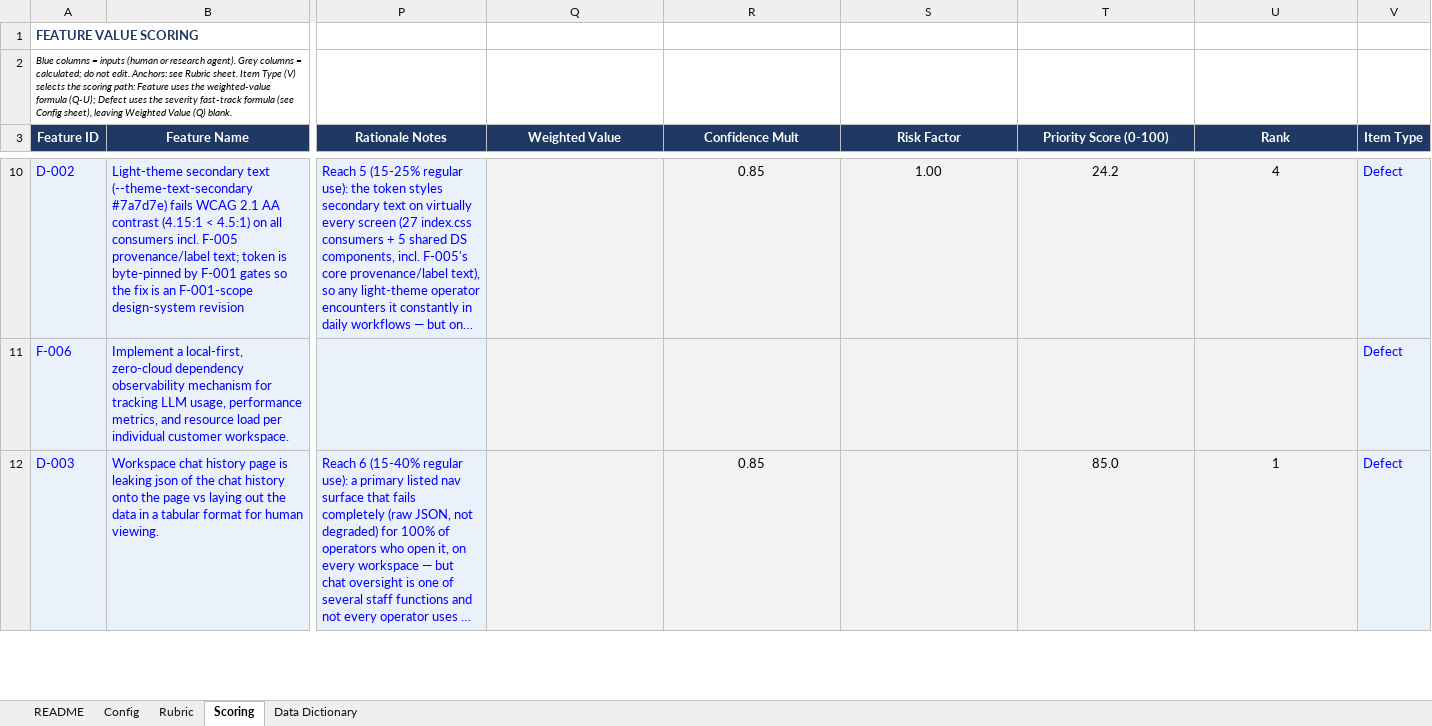
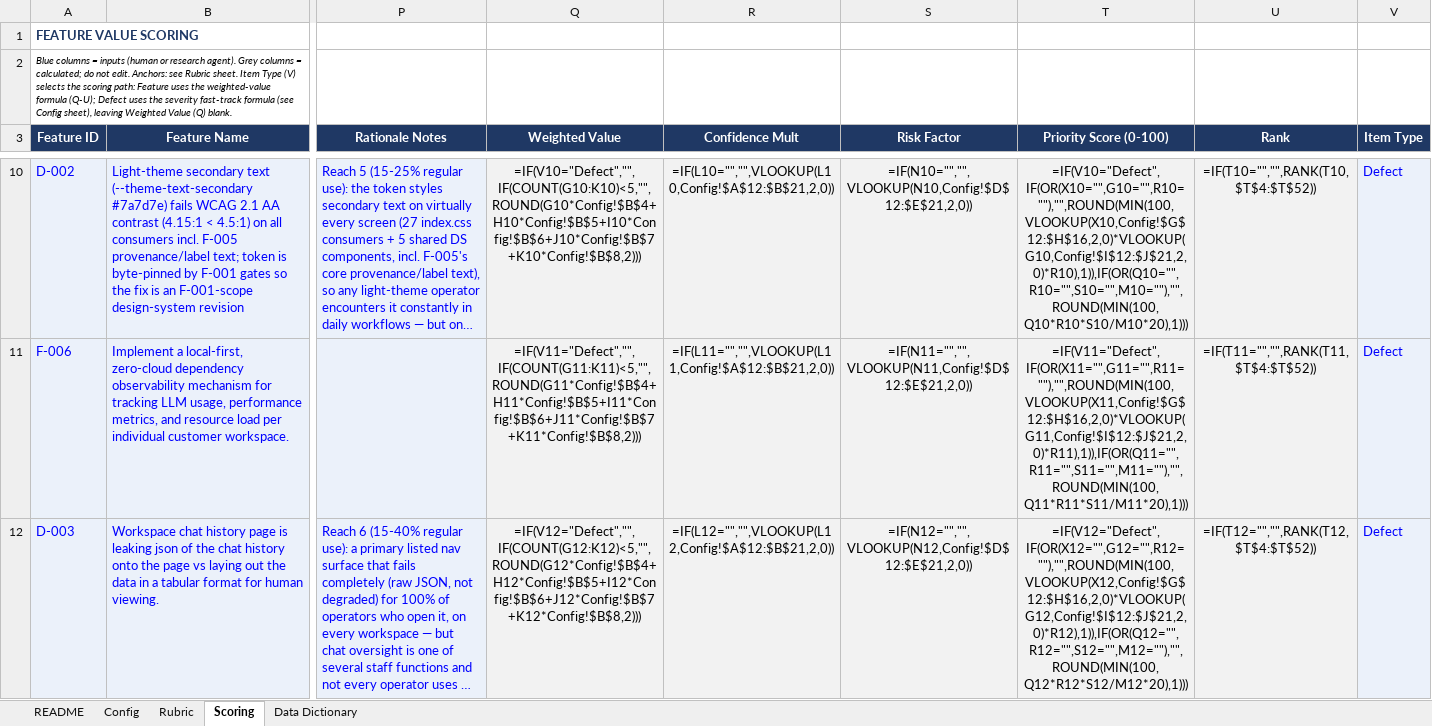
Before and after one commit to dispatch-derek/admin-console, an Excel workbook: feature-value-scoring.xlsx, sheet Scoring, drawn as a sheet; only a part is shown, gaps mark what is left out; long unchanged cells end in …; values as stored, in another font and other column widths than the file's, no borders; formulas without a stored value are shown as written; the diff covers the shown part only; the diff names each change by its address in the sheet, - before the commit and + after, or states it on an @@ line.

```diff
--- a/feature-value-scoring.xlsx (sheet Scoring)
+++ b/feature-value-scoring.xlsx (sheet Scoring)
-Q10 (Weighted Value): (empty)
+Q10 (Weighted Value): =IF(V10="Defect","",IF(COUNT(G10:K10)<5,"",ROUND(G10*Config!$B$4+H10*Config!$B$5+I10*Config!$B$6+J10*Config!$B$7+K10*Config!$B$8,2)))
-R10 (Confidence Mult): 0.85
+R10 (Confidence Mult): =IF(L10="","",VLOOKUP(L10,Config!$A$12:$B$21,2,0))
-S10 (Risk Factor): 1.00
+S10 (Risk Factor): =IF(N10="","",VLOOKUP(N10,Config!$D$12:$E$21,2,0))
-T10 (Priority Score (0-100)): 24.2
+T10 (Priority Score (0-100)): =IF(V10="Defect",IF(OR(X10="",G10="",R10=""),"",ROUND(MIN(100,VLOOKUP(X10,Config!$G$12:$H$16,2,0)*VLOOKUP(G10,Config!$I$12:$J$21,2,0)*R10),1)),IF(OR(Q10="",R10="",S10="",M10=""),"",ROUND(MIN(100,Q10*R10*S10/M10*20),1)))
-U10 (Rank): 4
+U10 (Rank): =IF(T10="","",RANK(T10,$T$4:$T$52))
-Q11 (Weighted Value): (empty)
+Q11 (Weighted Value): =IF(V11="Defect","",IF(COUNT(G11:K11)<5,"",ROUND(G11*Config!$B$4+H11*Config!$B$5+I11*Config!$B$6+J11*Config!$B$7+K11*Config!$B$8,2)))
-R11 (Confidence Mult): (empty)
+R11 (Confidence Mult): =IF(L11="","",VLOOKUP(L11,Config!$A$12:$B$21,2,0))
-S11 (Risk Factor): (empty)
+S11 (Risk Factor): =IF(N11="","",VLOOKUP(N11,Config!$D$12:$E$21,2,0))
-T11 (Priority Score (0-100)): (empty)
+T11 (Priority Score (0-100)): =IF(V11="Defect",IF(OR(X11="",G11="",R11=""),"",ROUND(MIN(100,VLOOKUP(X11,Config!$G$12:$H$16,2,0)*VLOOKUP(G11,Config!$I$12:$J$21,2,0)*R11),1)),IF(OR(Q11="",R11="",S11="",M11=""),"",ROUND(MIN(100,Q11*R11*S11/M11*20),1)))
-U11 (Rank): (empty)
+U11 (Rank): =IF(T11="","",RANK(T11,$T$4:$T$52))
-Q12 (Weighted Value): (empty)
+Q12 (Weighted Value): =IF(V12="Defect","",IF(COUNT(G12:K12)<5,"",ROUND(G12*Config!$B$4+H12*Config!$B$5+I12*Config!$B$6+J12*Config!$B$7+K12*Config!$B$8,2)))
-R12 (Confidence Mult): 0.85
+R12 (Confidence Mult): =IF(L12="","",VLOOKUP(L12,Config!$A$12:$B$21,2,0))
-S12 (Risk Factor): (empty)
+S12 (Risk Factor): =IF(N12="","",VLOOKUP(N12,Config!$D$12:$E$21,2,0))
-T12 (Priority Score (0-100)): 85.0
+T12 (Priority Score (0-100)): =IF(V12="Defect",IF(OR(X12="",G12="",R12=""),"",ROUND(MIN(100,VLOOKUP(X12,Config!$G$12:$H$16,2,0)*VLOOKUP(G12,Config!$I$12:$J$21,2,0)*R12),1)),IF(OR(Q12="",R12="",S12="",M12=""),"",ROUND(MIN(100,Q12*R12*S12/M12*20),1)))
-U12 (Rank): 1
+U12 (Rank): =IF(T12="","",RANK(T12,$T$4:$T$52))
```
Also changed, not shown: 34 added rows and 67 edited cells elsewhere in this sheet, sheet Config.
